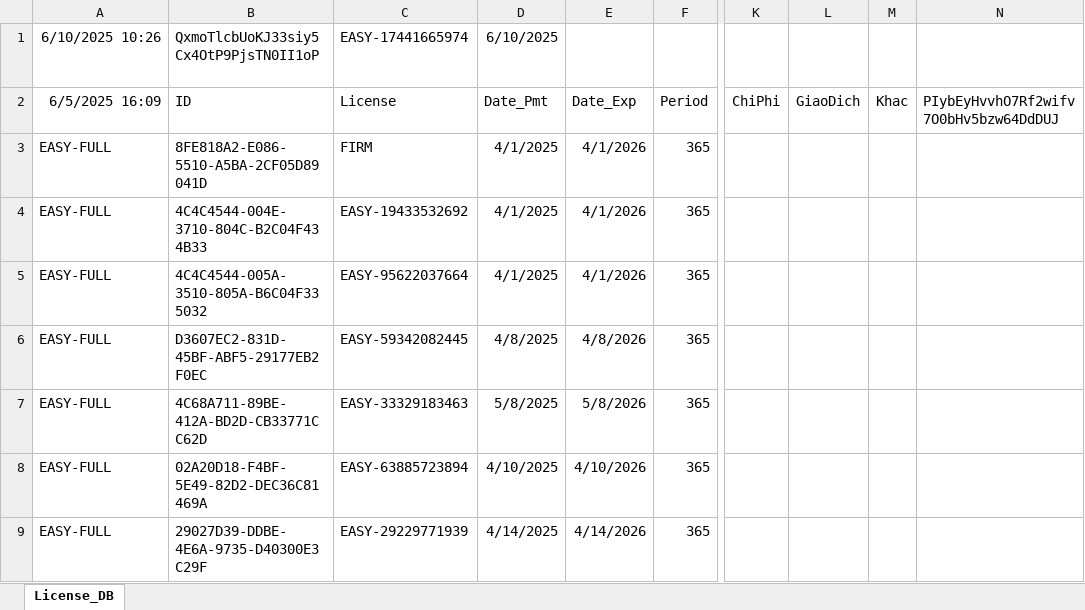
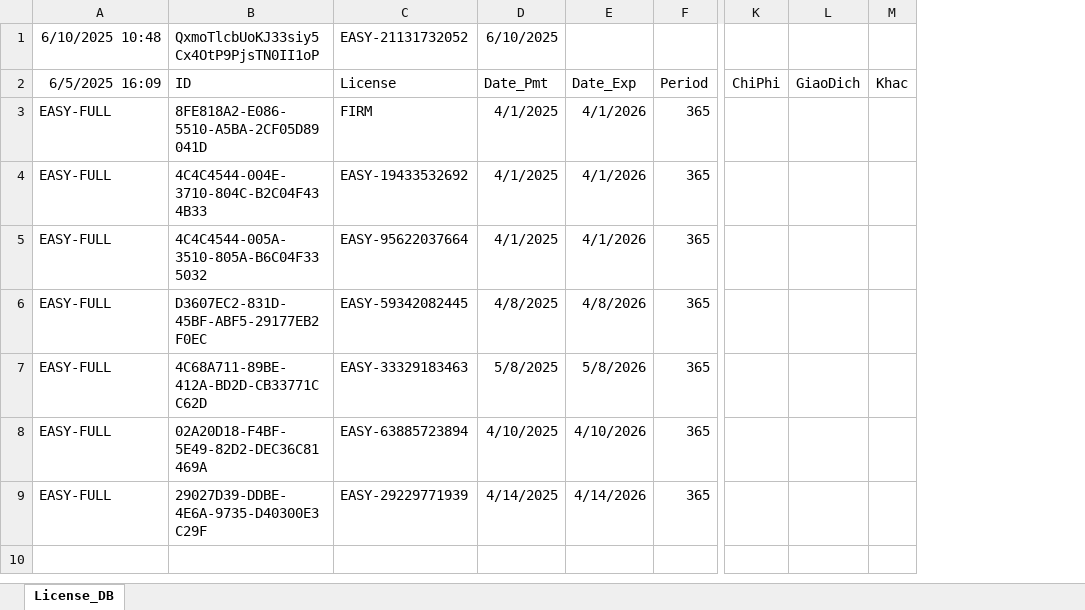
Before and after one commit to leanh2410/easy-licenses, an Excel workbook: License.xlsm, sheet License_DB, drawn as a sheet; only a part is shown, gaps mark what is left out; values as stored, in another font and other column widths than the file's, no borders; the diff names each change by its address in the sheet, - before the commit and + after, or states it on an @@ line.

Commit message:
Backup: License.xlsm

```diff
--- a/License.xlsm (sheet License_DB)
+++ b/License.xlsm (sheet License_DB)
@@ column N hidden, rows 1-2: LEAnh@4404$LEKhanh!3696)LEHuyen!3200(LEWives(3448$LEFam | PIybEyHvvhO7Rf2wifv7O0bHv5bzw64DdDUJ @@
-A1 (6/5/2025 16:09): 6/10/2025 10:26
+A1 (6/5/2025 16:09): 6/10/2025 10:48
-C1 (License): EASY-17441665974
+C1 (License): EASY-21131732052
```
